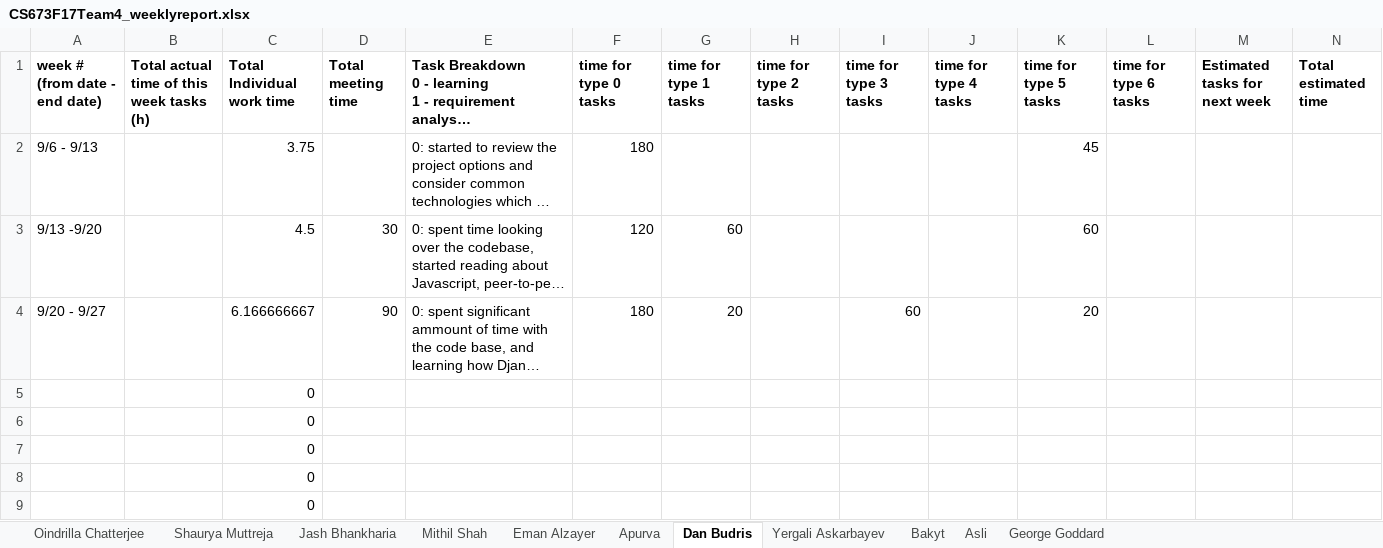
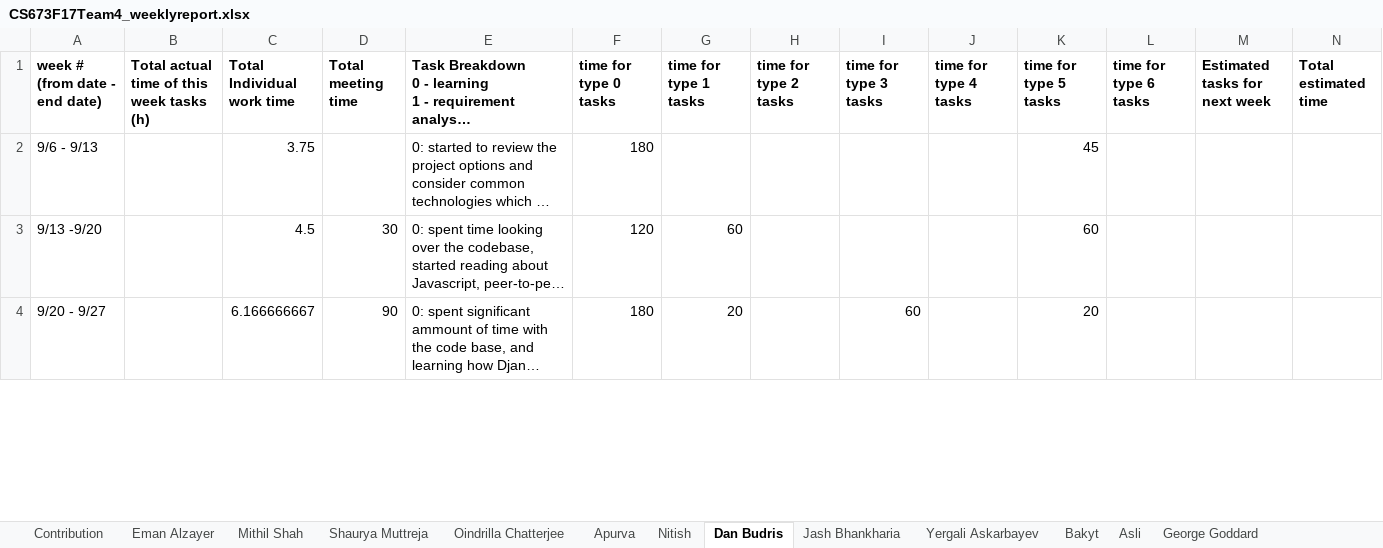
Before and after one commit to danbudris/BU_MET_CS673, an Excel workbook: Team_Documentation/Team_04_Fall_2017/CS673F17Team4_weeklyreport.xlsx, sheet Dan Budris, drawn as a sheet; only a part is shown; long unchanged cells end in …; values as stored, in another font and other column widths than the file's, no borders; charts and pictures not drawn; removed rows and columns are numbered as before the commit, all else as after; the diff covers the shown part only; the diff names each change by its address in the sheet, - before the commit and + after, or states it on an @@ line.

```diff
--- a/Team_Documentation/Team_04_Fall_2017/CS673F17Team4_weeklyreport.xlsx (sheet Dan Budris)
+++ b/Team_Documentation/Team_04_Fall_2017/CS673F17Team4_weeklyreport.xlsx (sheet Dan Budris)
+sheet tab: Contribution
+sheet tab: Nitish
@@ sheet tab order changed: Contribution | Eman Alzayer | Mithil Shah | Shaurya Muttreja | Oindrilla Chatterjee | Apurva | Nitish | Dan Budris | Jash Bhankharia | Yergali Askarbayev | Bakyt | Asli | George Goddard @@
-row 5:  |  | 0
-row 6:  |  | 0
-row 7:  |  | 0
-row 8:  |  | 0
-row 9:  |  | 0
```
Also changed, not shown: 10 added rows and 2 removed rows elsewhere in this sheet, sheet Asli, sheet Mithil Shah, sheet George Goddard, sheet Yergali Askarbayev, sheet Jash Bhankharia, sheet Apurva, 4 more sheets, charts or pictures, Team_Documentation/Team_04_Fall_2017/Sub teams.xlsx, 7 other files.
